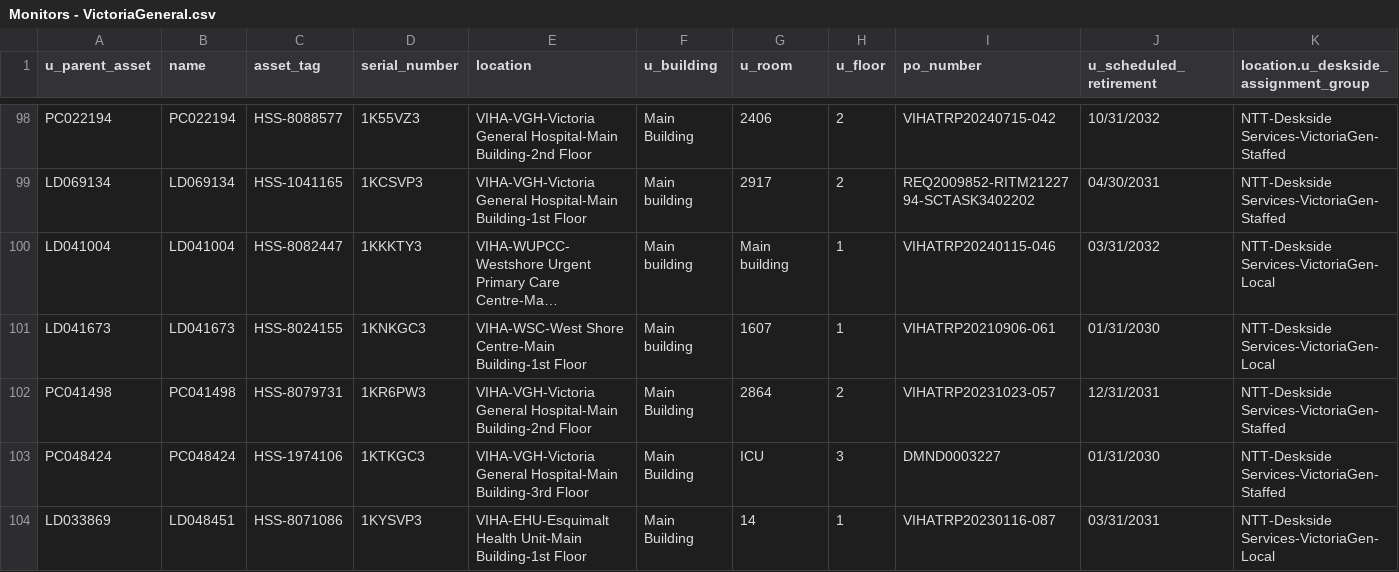
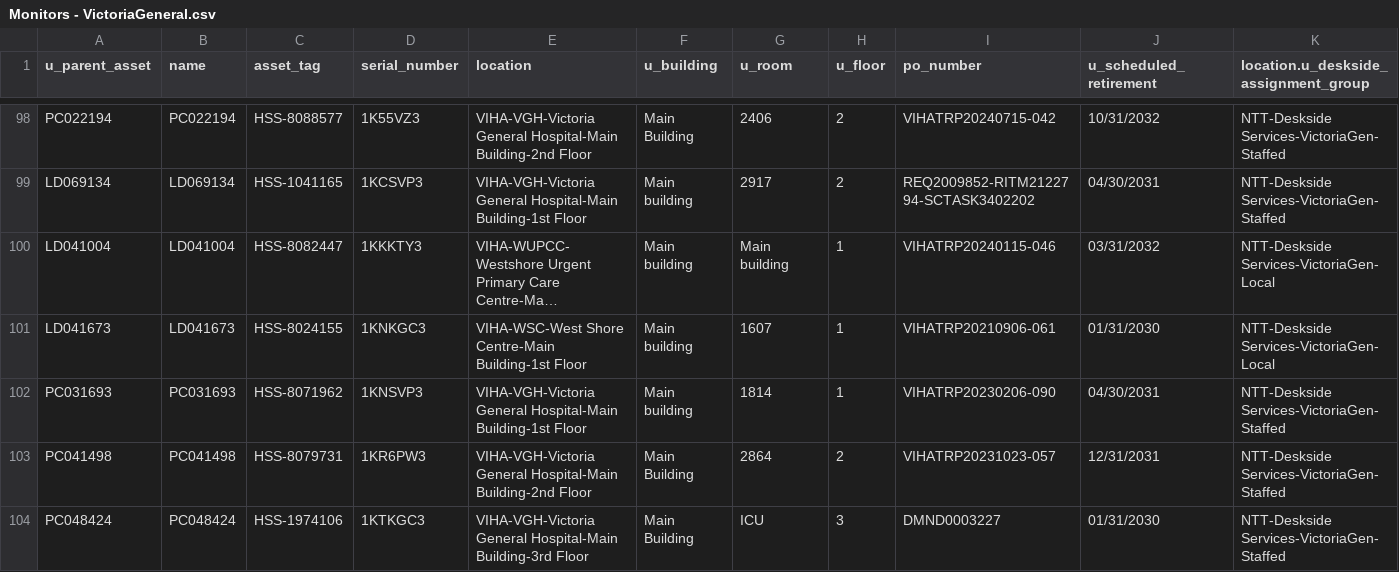
Before and after one commit to digbysa/New-Inventory-Tool-V2, a CSV file: Data/VictoriaGeneral/Monitors - VictoriaGeneral.csv, drawn as a sheet; only a part is shown, gaps mark what is left out; the shorter side is filled out with more unchanged rows; long unchanged cells end in …; rows hold the shown columns only; the diff covers the shown part only; the diff names each change by its address in the sheet, - before the commit and + after, or states it on an @@ line.

```diff
--- a/Data/VictoriaGeneral/Monitors - VictoriaGeneral.csv
+++ b/Data/VictoriaGeneral/Monitors - VictoriaGeneral.csv
+row 102: PC031693 | PC031693 | HSS-8071962 | 1KNSVP3 | VIHA-VGH-Victoria General Hospital-Main Building-1st Floor | Main building | 1814 | 1 | VIHATRP20230206-090 | 04/30/2031 | NTT-Deskside Services-VictoriaGen-Staffed
```
Also changed, not shown: 4 added rows, 1 removed row and 3 edited cells elsewhere in this file, Data/CampbellRiver/Monitors - CampbellRiver.csv, Data/Cowichan/Computers - Cowichan.csv, 15 other files.
